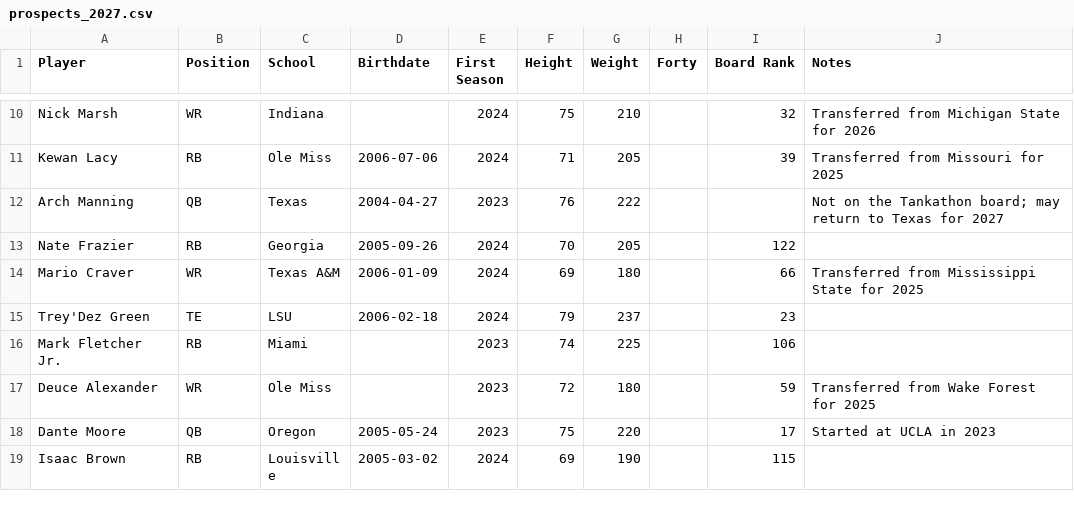
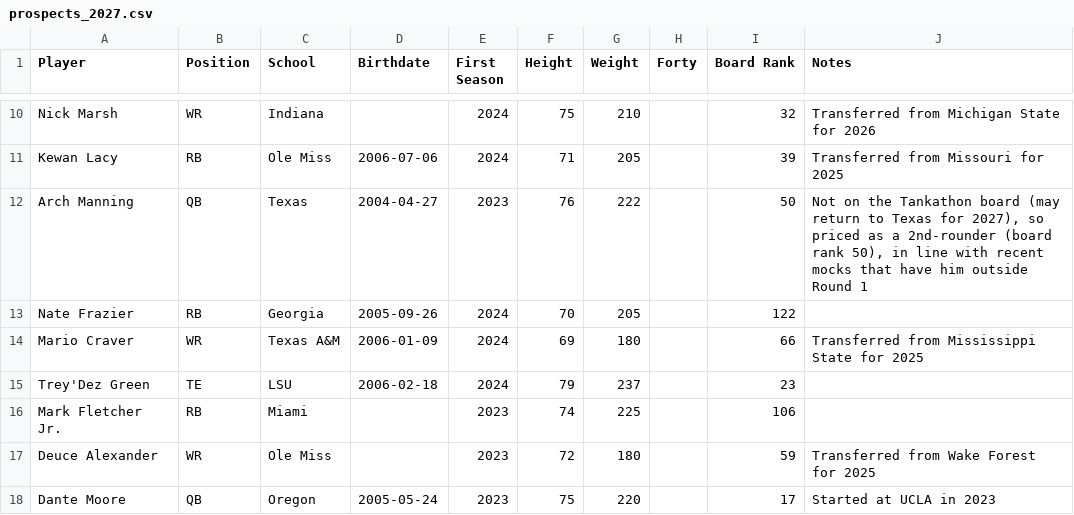
Before and after one commit to robdmiller91/bleacher-gm, a CSV file: front-office/public/data/prospects_2027.csv, drawn as a sheet; only a part is shown, gaps mark what is left out; the shorter side is filled out with more unchanged rows.

```diff
--- a/front-office/public/data/prospects_2027.csv
+++ b/front-office/public/data/prospects_2027.csv
@@ -11,3 +11,3 @@ Nick Marsh,WR,Indiana,,2024,75,210,,32,Transferred from Michigan State for 2026
 Kewan Lacy,RB,Ole Miss,2006-07-06,2024,71,205,,39,Transferred from Missouri for 2025
-Arch Manning,QB,Texas,2004-04-27,2023,76,222,,,Not on the Tankathon board; may return to Texas for 2027
+Arch Manning,QB,Texas,2004-04-27,2023,76,222,,50,"Not on the Tankathon board (may return to Texas for 2027), so priced as a 2nd-rounder (board rank 50), in line with recent mocks that have him outside Round 1"
 Nate Frazier,RB,Georgia,2005-09-26,2024,70,205,,122,
```
Also changed, not shown: 9 other files.
